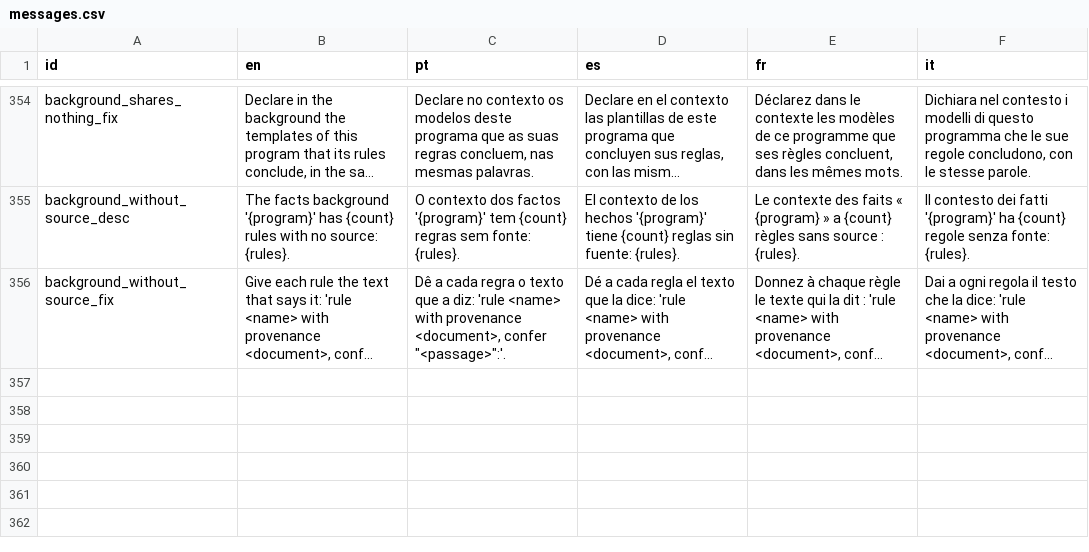
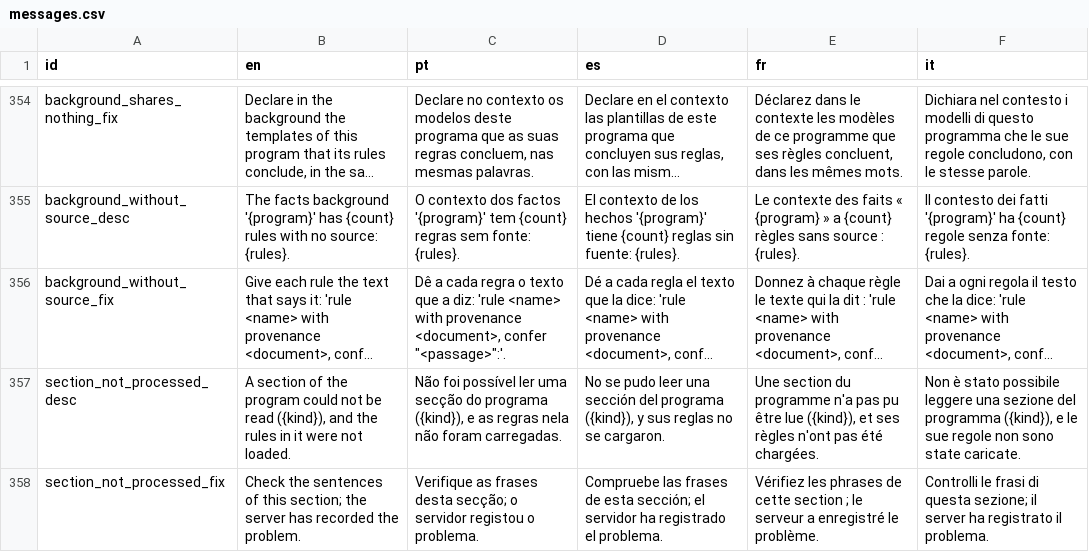
Before and after one commit to LogicalContractsOrg/LogicalEnglish2, a CSV file: i18n/messages.csv, drawn as a sheet; only a part is shown, gaps mark what is left out; long unchanged cells end in …; the diff names each change by its address in the sheet, - before the commit and + after, or states it on an @@ line.

```diff
--- a/i18n/messages.csv
+++ b/i18n/messages.csv
+row 357: section_not_processed_desc | A section of the program could not be read ({kind}), and the rules in it were not loaded. | Não foi possível ler uma secção do programa ({kind}), e as regras nela não foram carregadas. | No se pudo leer una sección del programa ({kind}), y sus reglas no se cargaron. | Une section du programme n'a pas pu être lue ({kind}), et ses règles n'ont pas été chargées. | Non è stato possibile leggere una sezione del programma ({kind}), e le sue regole non sono state caricate.
+row 358: section_not_processed_fix | Check the sentences of this section; the server has recorded the problem. | Verifique as frases desta secção; o servidor registou o problema. | Compruebe las frases de esta sección; el servidor ha registrado el problema. | Vérifiez les phrases de cette section ; le serveur a enregistré le problème. | Controlli le frasi di questa sezione; il server ha registrato il problema.
```
Also changed, not shown: 3 other files.
